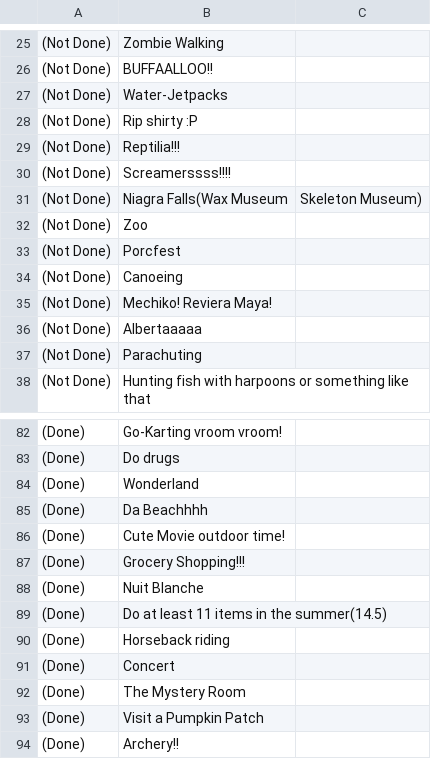
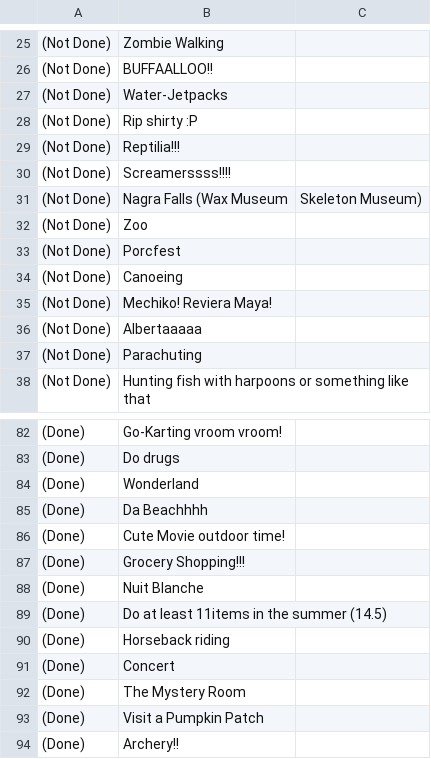
Before and after one commit to asosnovsky/vitalist, a CSV file: data/list.csv, drawn as a sheet; only a part is shown, gaps mark what is left out.

Commit message:
updated list.json

```diff
--- a/data/list.csv
+++ b/data/list.csv
@@ -30,3 +30,3 @@
 (Not Done),Screamerssss!!!!
-(Not Done),Niagra Falls(Wax Museum, Skeleton Museum)
+(Not Done),Nagra Falls (Wax Museum, Skeleton Museum)
 (Not Done),Zoo
@@ -88,3 +88,3 @@
 (Done),Nuit Blanche
-(Done),Do at least 11 items in the summer(14.5)
+(Done),Do at least 11items in the summer (14.5)
 (Done),Horseback riding
```
Also changed, not shown: 2 other files.
